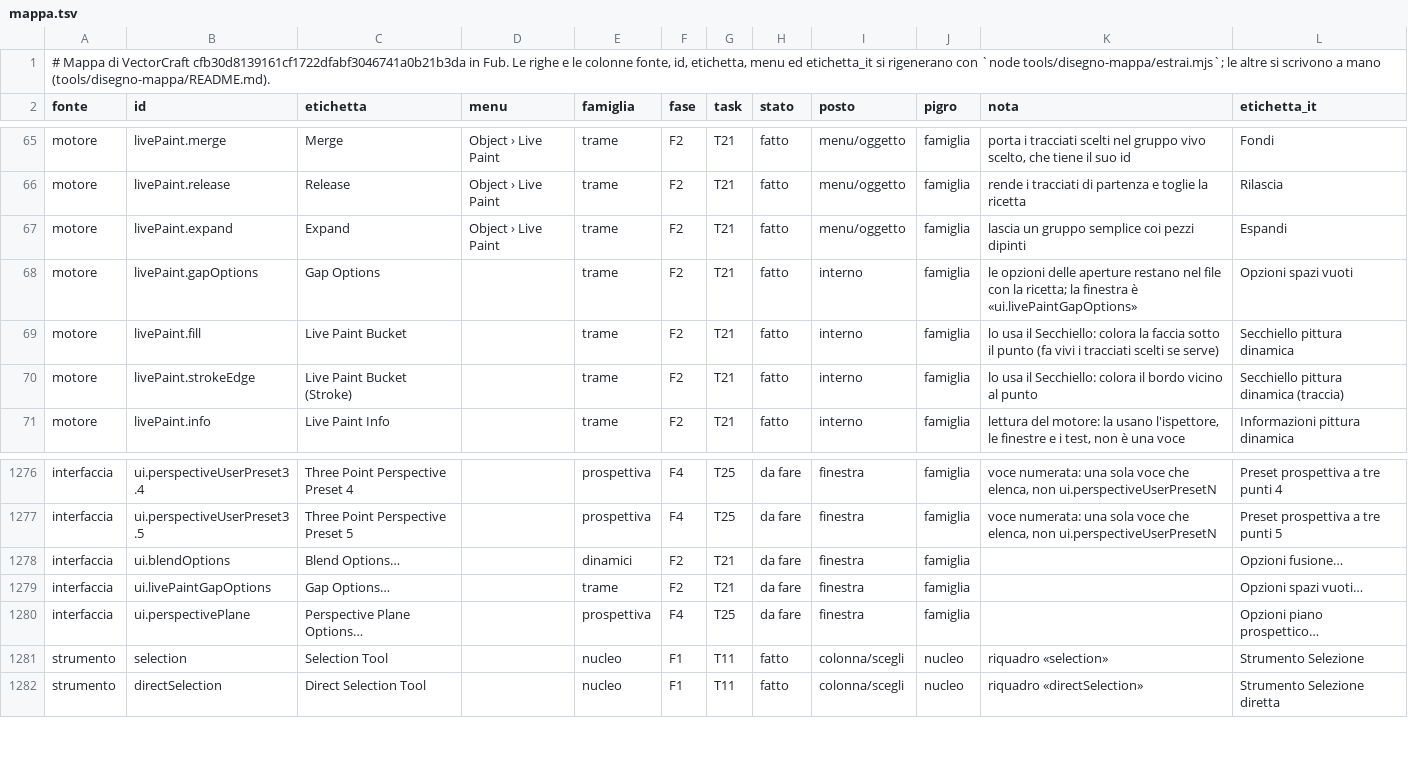
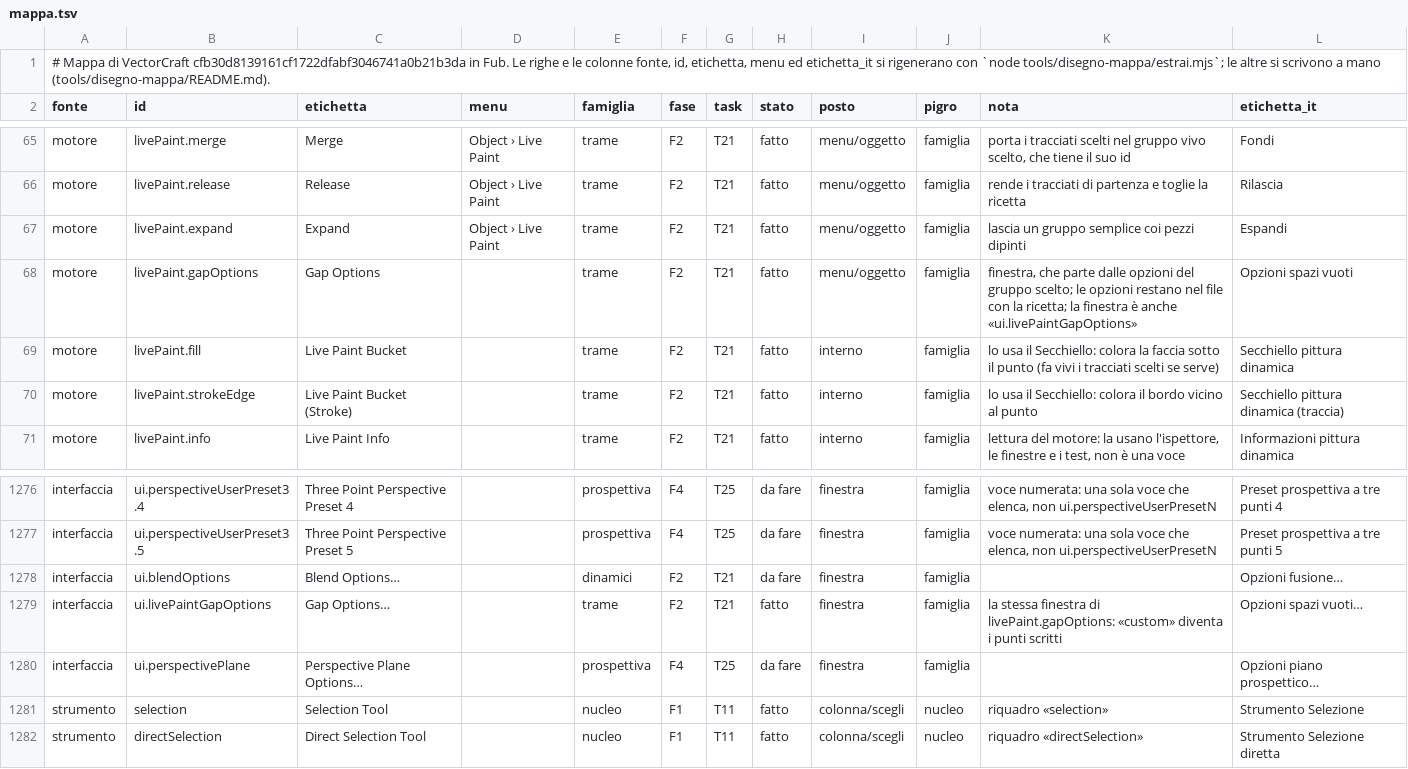
Before and after one commit to Fubeo/Fub, a TSV file: crates/fub-disegno/mappa.tsv, drawn as a sheet; only a part is shown, gaps mark what is left out.

Commit message:
feat(disegno): finestra Opzioni spazi vuoti della pittura dinamica, che parte dal gruppo scelto

```diff
--- a/crates/fub-disegno/mappa.tsv
+++ b/crates/fub-disegno/mappa.tsv
@@ -67,3 +67,3 @@ motore	livePaint.release	Release	Object › Live Paint	trame	F2	T21	fatto	menu/o
 motore	livePaint.expand	Expand	Object › Live Paint	trame	F2	T21	fatto	menu/oggetto	famiglia	lascia un gruppo semplice coi pezzi dipinti	Espandi
-motore	livePaint.gapOptions	Gap Options		trame	F2	T21	fatto	interno	famiglia	le opzioni delle aperture restano nel file con la ricetta; la finestra è «ui.livePaintGapOptions»	Opzioni spazi vuoti
+motore	livePaint.gapOptions	Gap Options		trame	F2	T21	fatto	menu/oggetto	famiglia	finestra, che parte dalle opzioni del gruppo scelto; le opzioni restano nel file con la ricetta; la finestra è anche «ui.livePaintGapOptions»	Opzioni spazi vuoti
 motore	livePaint.fill	Live Paint Bucket		trame	F2	T21	fatto	interno	famiglia	lo usa il Secchiello: colora la faccia sotto il punto (fa vivi i tracciati scelti se serve)	Secchiello pittura dinamica
@@ -1278,3 +1278,3 @@ interfaccia	ui.perspectiveUserPreset3.5	Three Point Perspective Preset 5		prospe
 interfaccia	ui.blendOptions	Blend Options…		dinamici	F2	T21	da fare	finestra	famiglia		Opzioni fusione…
-interfaccia	ui.livePaintGapOptions	Gap Options…		trame	F2	T21	da fare	finestra	famiglia		Opzioni spazi vuoti…
+interfaccia	ui.livePaintGapOptions	Gap Options…		trame	F2	T21	fatto	finestra	famiglia	la stessa finestra di livePaint.gapOptions: «custom» diventa i punti scritti	Opzioni spazi vuoti…
 interfaccia	ui.perspectivePlane	Perspective Plane Options…		prospettiva	F4	T25	da fare	finestra	famiglia		Opzioni piano prospettico…
```
Also changed, not shown: 13 other files.
